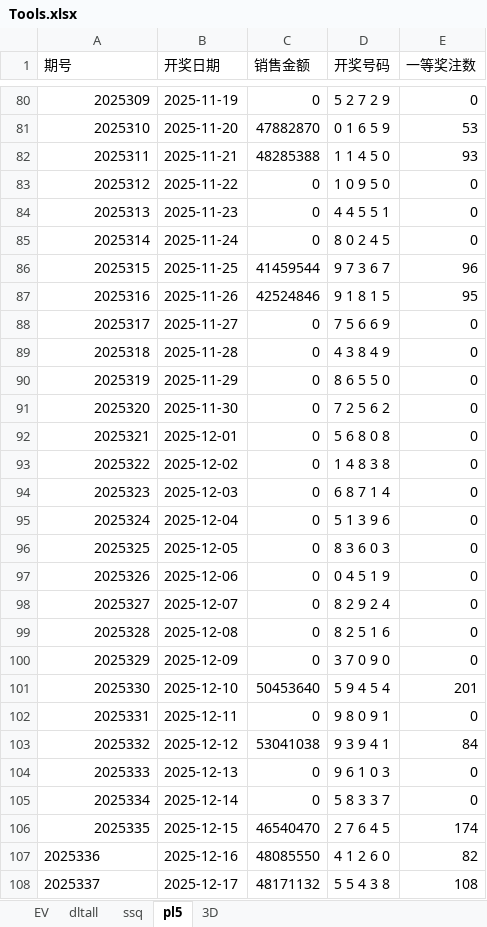
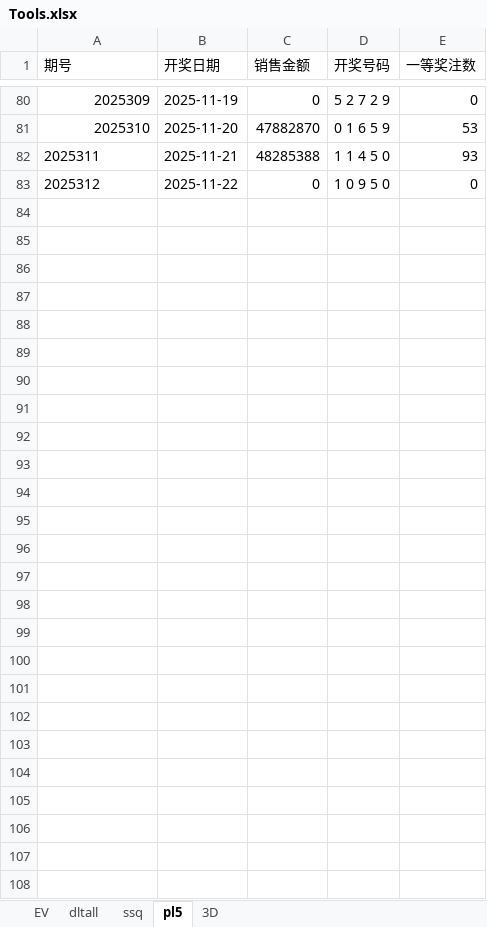
Before and after one commit to cloudplains/jnsj, an Excel workbook: Tools.xlsx, sheet pl5, drawn as a sheet; only a part is shown, gaps mark what is left out; values as stored, in another font and other column widths than the file's, no borders; the diff names each change by its address in the sheet, - before the commit and + after, or states it on an @@ line.

```diff
--- a/Tools.xlsx (sheet pl5)
+++ b/Tools.xlsx (sheet pl5)
-A82:A83 alignment: right
+A82:A83 alignment: left
-row 84: 2025313 | 2025-11-23 | 0 | 4 4 5 5 1 | 0
-row 85: 2025314 | 2025-11-24 | 0 | 8 0 2 4 5 | 0
-row 86: 2025315 | 2025-11-25 | 41459544 | 9 7 3 6 7 | 96
-row 87: 2025316 | 2025-11-26 | 42524846 | 9 1 8 1 5 | 95
-row 88: 2025317 | 2025-11-27 | 0 | 7 5 6 6 9 | 0
-row 89: 2025318 | 2025-11-28 | 0 | 4 3 8 4 9 | 0
-row 90: 2025319 | 2025-11-29 | 0 | 8 6 5 5 0 | 0
-row 91: 2025320 | 2025-11-30 | 0 | 7 2 5 6 2 | 0
-row 92: 2025321 | 2025-12-01 | 0 | 5 6 8 0 8 | 0
-row 93: 2025322 | 2025-12-02 | 0 | 1 4 8 3 8 | 0
-row 94: 2025323 | 2025-12-03 | 0 | 6 8 7 1 4 | 0
-row 95: 2025324 | 2025-12-04 | 0 | 5 1 3 9 6 | 0
-row 96: 2025325 | 2025-12-05 | 0 | 8 3 6 0 3 | 0
-row 97: 2025326 | 2025-12-06 | 0 | 0 4 5 1 9 | 0
-row 98: 2025327 | 2025-12-07 | 0 | 8 2 9 2 4 | 0
-row 99: 2025328 | 2025-12-08 | 0 | 8 2 5 1 6 | 0
-row 100: 2025329 | 2025-12-09 | 0 | 3 7 0 9 0 | 0
-row 101: 2025330 | 2025-12-10 | 50453640 | 5 9 4 5 4 | 201
-row 102: 2025331 | 2025-12-11 | 0 | 9 8 0 9 1 | 0
-row 103: 2025332 | 2025-12-12 | 53041038 | 9 3 9 4 1 | 84
-row 104: 2025333 | 2025-12-13 | 0 | 9 6 1 0 3 | 0
-row 105: 2025334 | 2025-12-14 | 0 | 5 8 3 3 7 | 0
-row 106: 2025335 | 2025-12-15 | 46540470 | 2 7 6 4 5 | 174
-row 107: 2025336 | 2025-12-16 | 48085550 | 4 1 2 6 0 | 82
-row 108: 2025337 | 2025-12-17 | 48171132 | 5 5 4 3 8 | 108
```
Also changed, not shown: sheet EV, sheet ssq, sheet dltall, sheet 3D.
